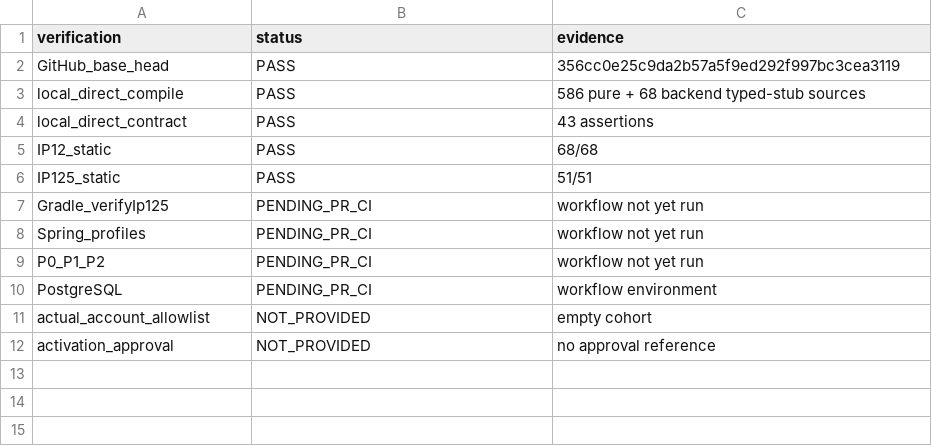
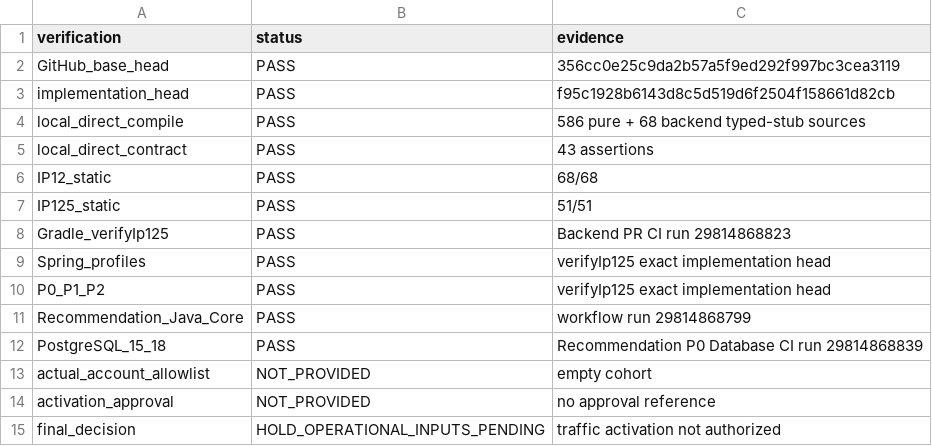
Before and after one commit to gycha0109-beep/journey-connect-backend, a TSV file: verification/ip12-5/IP125_VERIFICATION_STATUS.tsv, drawn as a sheet.

Commit message:
docs(ip12.5): record successful external regression attestation

```diff
--- a/verification/ip12-5/IP125_VERIFICATION_STATUS.tsv
+++ b/verification/ip12-5/IP125_VERIFICATION_STATUS.tsv
@@ -2,2 +2,3 @@ verification	status	evidence
 GitHub_base_head	PASS	356cc0e25c9da2b57a5f9ed292f997bc3cea3119
+implementation_head	PASS	f95c1928b6143d8c5d519d6f2504f158661d82cb
 local_direct_compile	PASS	586 pure + 68 backend typed-stub sources
@@ -6,7 +7,9 @@ IP12_static	PASS	68/68
 IP125_static	PASS	51/51
-Gradle_verifyIp125	PENDING_PR_CI	workflow not yet run
-Spring_profiles	PENDING_PR_CI	workflow not yet run
-P0_P1_P2	PENDING_PR_CI	workflow not yet run
-PostgreSQL	PENDING_PR_CI	workflow environment
+Gradle_verifyIp125	PASS	Backend PR CI run 29814868823
+Spring_profiles	PASS	verifyIp125 exact implementation head
+P0_P1_P2	PASS	verifyIp125 exact implementation head
+Recommendation_Java_Core	PASS	workflow run 29814868799
+PostgreSQL_15_18	PASS	Recommendation P0 Database CI run 29814868839
 actual_account_allowlist	NOT_PROVIDED	empty cohort
 activation_approval	NOT_PROVIDED	no approval reference
+final_decision	HOLD_OPERATIONAL_INPUTS_PENDING	traffic activation not authorized
```
